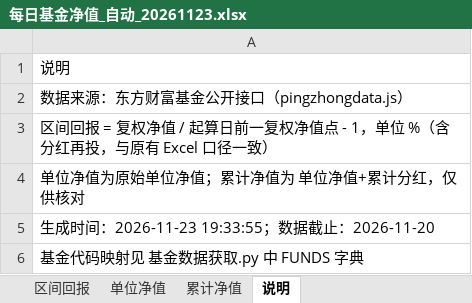
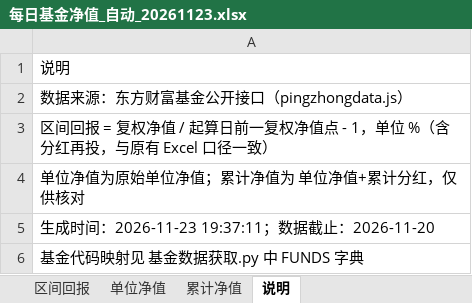
Before and after one commit to bwliseva/portfolio-report, an Excel workbook: automation/每日基金净值_自动_20261123.xlsx, sheet 说明, drawn as a sheet; values as stored, in another font and other column widths than the file's, no borders; the diff names each change by its address in the sheet, - before the commit and + after, or states it on an @@ line.

```diff
--- a/automation/每日基金净值_自动_20261123.xlsx (sheet 说明)
+++ b/automation/每日基金净值_自动_20261123.xlsx (sheet 说明)
-A5: 生成时间：2026-11-23 19:33:55；数据截止：2026-11-20
+A5: 生成时间：2026-11-23 19:37:11；数据截止：2026-11-20
```
Also changed, not shown: automation/单基金止损回测结果.xlsx, automation/投资组合分析明细.xlsx, 5 other files.
